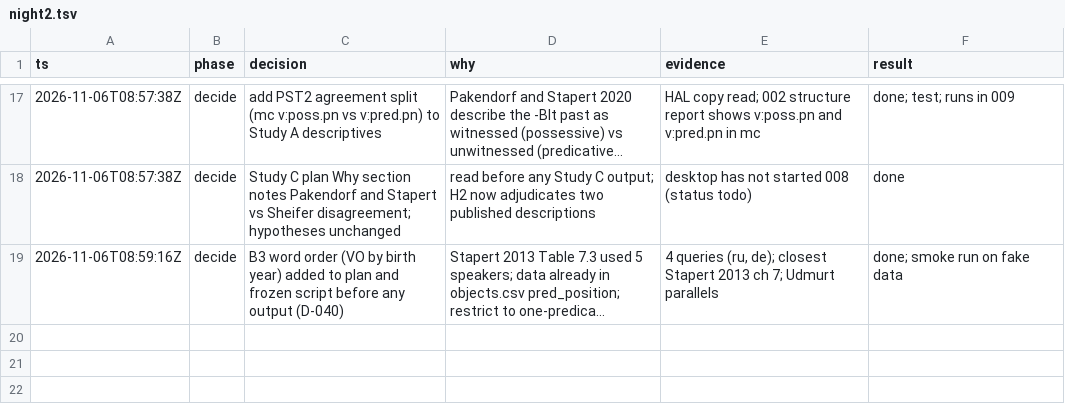
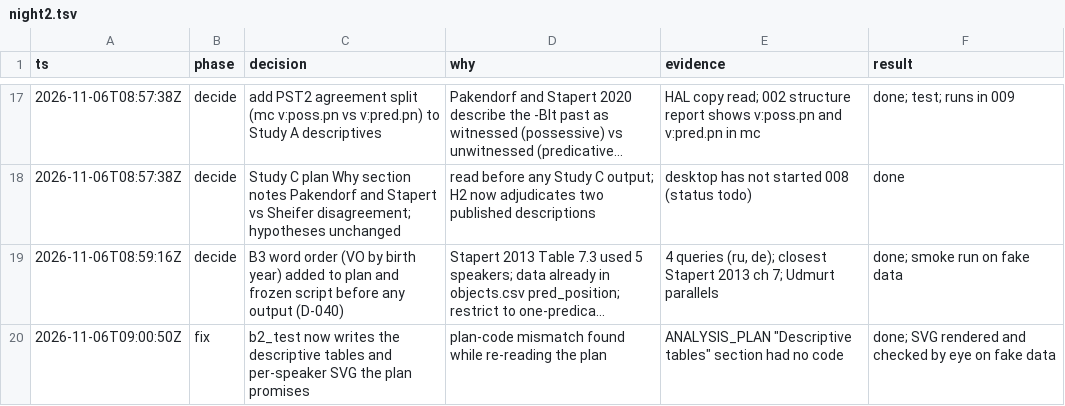
Before and after one commit to judecutler/DolganResearch, a TSV file: .audit/night2.tsv, drawn as a sheet; only a part is shown, gaps mark what is left out; long unchanged cells end in …; the diff names each change by its address in the sheet, - before the commit and + after, or states it on an @@ line.

```diff
--- a/.audit/night2.tsv
+++ b/.audit/night2.tsv
+row 20: 2026-11-06T09:00:50Z | fix | b2_test now writes the descriptive tables and per-speaker SVG the plan promises | plan-code mismatch found while re-reading the plan | ANALYSIS_PLAN "Descriptive tables" section had no code | done; SVG rendered and checked by eye on fake data
```
Also changed, not shown: 1 other file.
